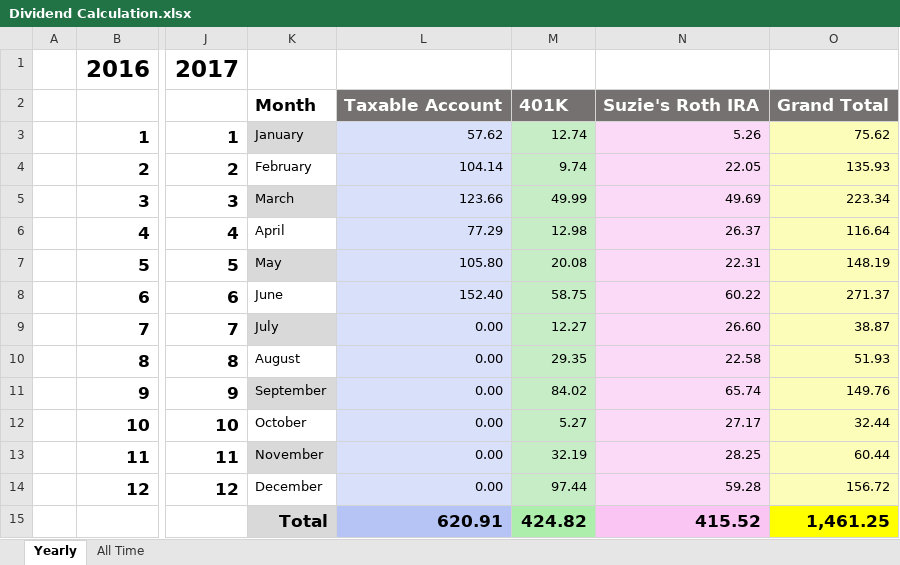
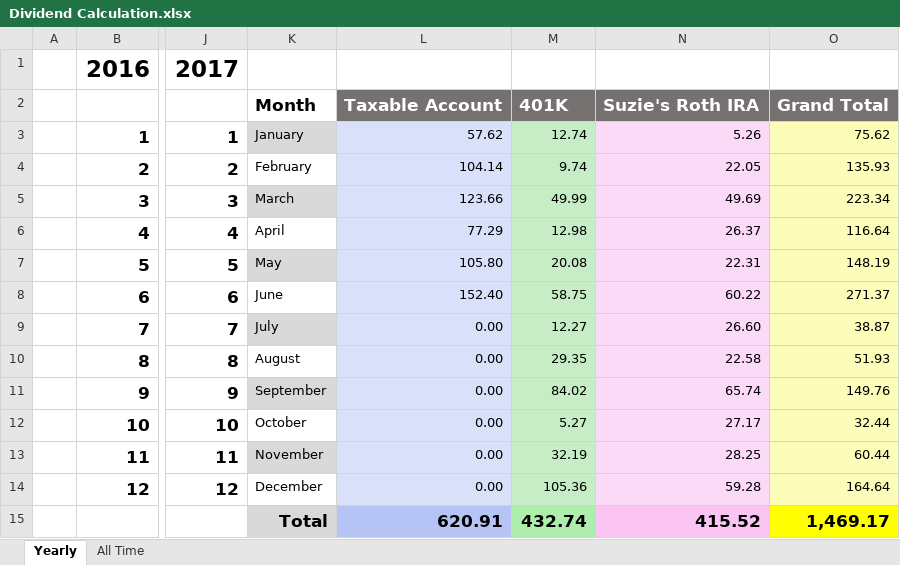
Before and after one commit to eplugplay/DividendLibertyCommercial, an Excel workbook: DividendLiberty/Dividend Calculation.xlsx, sheet Yearly, drawn as a sheet; only a part is shown, gaps mark what is left out; values as stored, in another font and other column widths than the file's, no borders; the diff names each change by its address in the sheet, - before the commit and + after, or states it on an @@ line.

Commit message:
updated excel files and added mortgage.

```diff
--- a/DividendLiberty/Dividend Calculation.xlsx (sheet Yearly)
+++ b/DividendLiberty/Dividend Calculation.xlsx (sheet Yearly)
-M14: 97.44
+M14: 105.36
-O14: 156.72
+O14: 164.64
-M15: 424.82
+M15: 432.74
-O15: 1,461.25
+O15: 1,469.17
```
Also changed, not shown: sheet All Time, DividendLiberty/401k.xlsx, DividendLiberty/bin/Debug/401k.xlsx, 2 other files.
